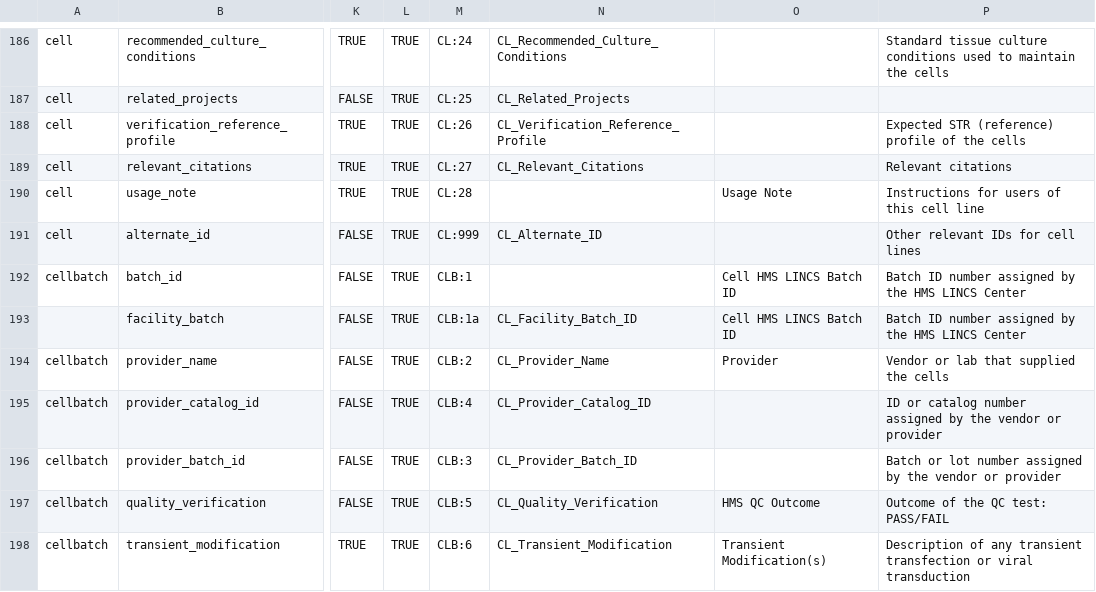
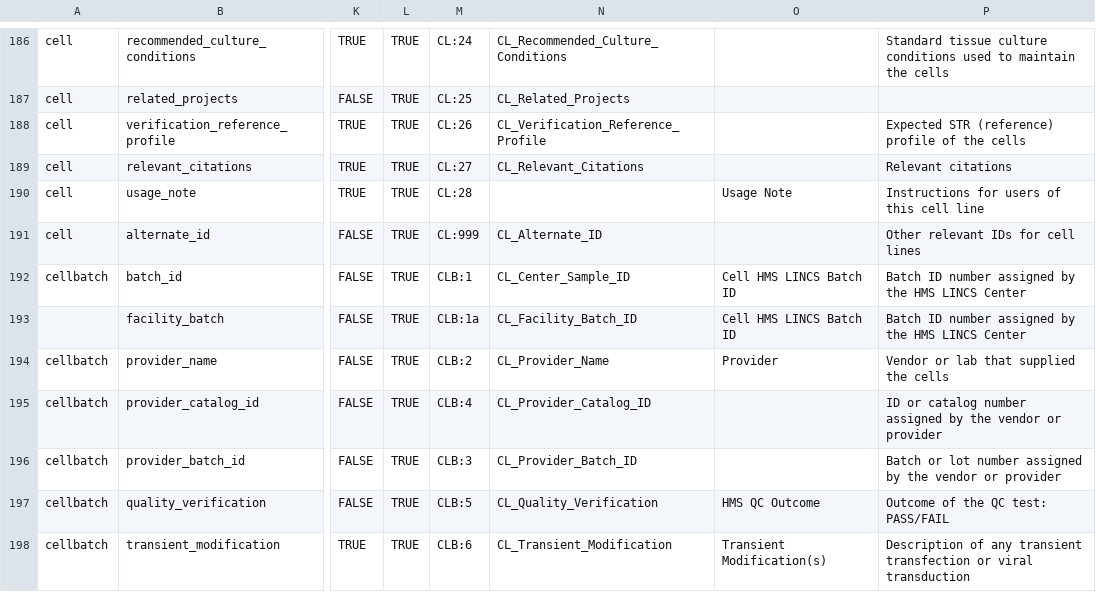
Before and after one commit to hmslincs/hmslincs, a CSV file: django/db/fieldinformation.csv, drawn as a sheet; only a part is shown, gaps mark what is left out; the diff names each change by its address in the sheet, - before the commit and + after, or states it on an @@ line.

Commit message:
final fixes for multi-reagent api: - update the "dataset" api schema to include dwg information for the reagent columns - add dwg name for center sample id - remove unused reagent_column class

```diff
--- a/django/db/fieldinformation.csv
+++ b/django/db/fieldinformation.csv
-N192: (empty)
+N192: CL_Center_Sample_ID
```
Also changed, not shown: 2 other files.
